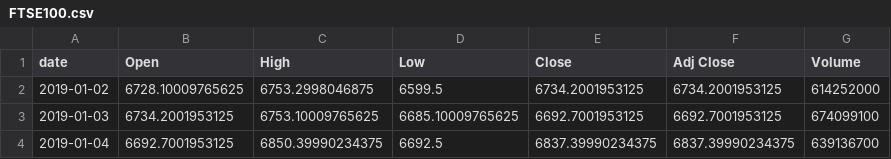
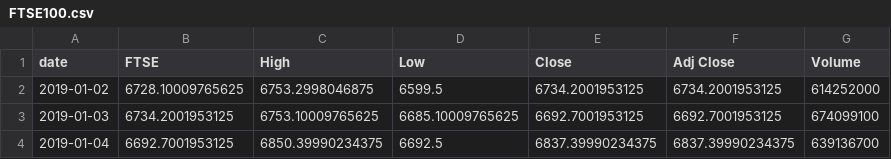
Before and after one commit to andrewsnowdon/andrewsnowdon.github.io, a CSV file: FTSE100.csv, drawn as a sheet; only a part is shown.

Commit message:
Update FTSE100.csv

```diff
--- a/FTSE100.csv
+++ b/FTSE100.csv
@@ -1,2 +1,2 @@
-date,Open,High,Low,Close,Adj Close,Volume
+date,FTSE,High,Low,Close,Adj Close,Volume
 2019-01-02,6728.10009765625,6753.2998046875,6599.5,6734.2001953125,6734.2001953125,614252000
```
